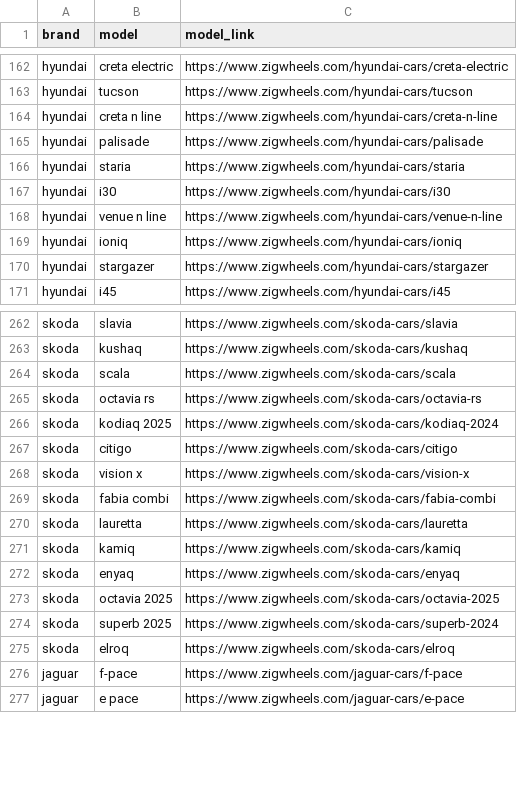
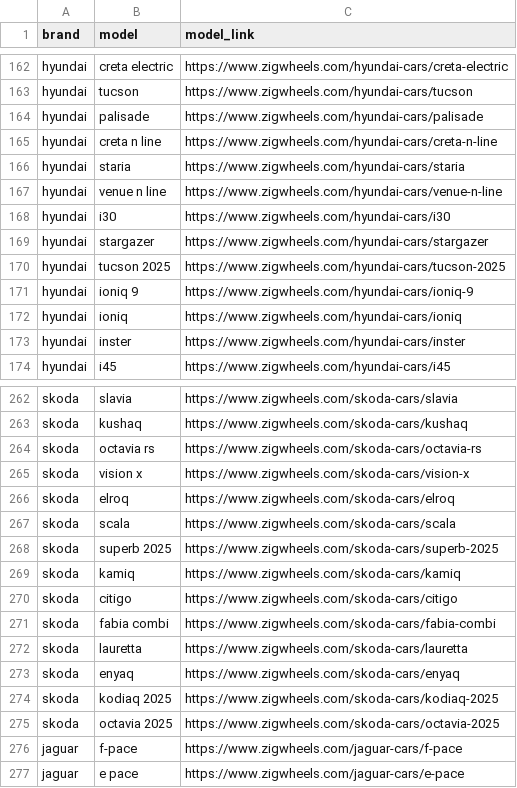
Before and after one commit to husainchhil/Indian-Garage, a CSV file: car/models.csv, drawn as a sheet; only a part is shown, gaps mark what is left out; the diff covers the shown part only.

```diff
--- a/car/models.csv
+++ b/car/models.csv
@@ -163,9 +163,12 @@ hyundai,creta electric,https://www.zigwheels.com/hyundai-cars/creta-electric
 hyundai,tucson,https://www.zigwheels.com/hyundai-cars/tucson
+hyundai,palisade,https://www.zigwheels.com/hyundai-cars/palisade
 hyundai,creta n line,https://www.zigwheels.com/hyundai-cars/creta-n-line
-hyundai,palisade,https://www.zigwheels.com/hyundai-cars/palisade
 hyundai,staria,https://www.zigwheels.com/hyundai-cars/staria
+hyundai,venue n line,https://www.zigwheels.com/hyundai-cars/venue-n-line
 hyundai,i30,https://www.zigwheels.com/hyundai-cars/i30
-hyundai,venue n line,https://www.zigwheels.com/hyundai-cars/venue-n-line
+hyundai,stargazer,https://www.zigwheels.com/hyundai-cars/stargazer
+hyundai,tucson 2025,https://www.zigwheels.com/hyundai-cars/tucson-2025
+hyundai,ioniq 9,https://www.zigwheels.com/hyundai-cars/ioniq-9
 hyundai,ioniq,https://www.zigwheels.com/hyundai-cars/ioniq
-hyundai,stargazer,https://www.zigwheels.com/hyundai-cars/stargazer
+hyundai,inster,https://www.zigwheels.com/hyundai-cars/inster
 hyundai,i45,https://www.zigwheels.com/hyundai-cars/i45
@@ -263,14 +263,14 @@ skoda,slavia,https://www.zigwheels.com/skoda-cars/slavia
 skoda,kushaq,https://www.zigwheels.com/skoda-cars/kushaq
+skoda,octavia rs,https://www.zigwheels.com/skoda-cars/octavia-rs
+skoda,vision x,https://www.zigwheels.com/skoda-cars/vision-x
+skoda,elroq,https://www.zigwheels.com/skoda-cars/elroq
 skoda,scala,https://www.zigwheels.com/skoda-cars/scala
-skoda,octavia rs,https://www.zigwheels.com/skoda-cars/octavia-rs
-skoda,kodiaq 2025,https://www.zigwheels.com/skoda-cars/kodiaq-2024
+skoda,superb 2025,https://www.zigwheels.com/skoda-cars/superb-2025
+skoda,kamiq,https://www.zigwheels.com/skoda-cars/kamiq
 skoda,citigo,https://www.zigwheels.com/skoda-cars/citigo
-skoda,vision x,https://www.zigwheels.com/skoda-cars/vision-x
 skoda,fabia combi,https://www.zigwheels.com/skoda-cars/fabia-combi
 skoda,lauretta,https://www.zigwheels.com/skoda-cars/lauretta
-skoda,kamiq,https://www.zigwheels.com/skoda-cars/kamiq
 skoda,enyaq,https://www.zigwheels.com/skoda-cars/enyaq
+skoda,kodiaq 2025,https://www.zigwheels.com/skoda-cars/kodiaq-2025
 skoda,octavia 2025,https://www.zigwheels.com/skoda-cars/octavia-2025
-skoda,superb 2025,https://www.zigwheels.com/skoda-cars/superb-2024
-skoda,elroq,https://www.zigwheels.com/skoda-cars/elroq
 jaguar,f-pace,https://www.zigwheels.com/jaguar-cars/f-pace
```
Also changed, not shown: 3 added rows, 4 removed rows, 109 moved rows and 9 edited cells elsewhere in this file, bike/models.csv.
